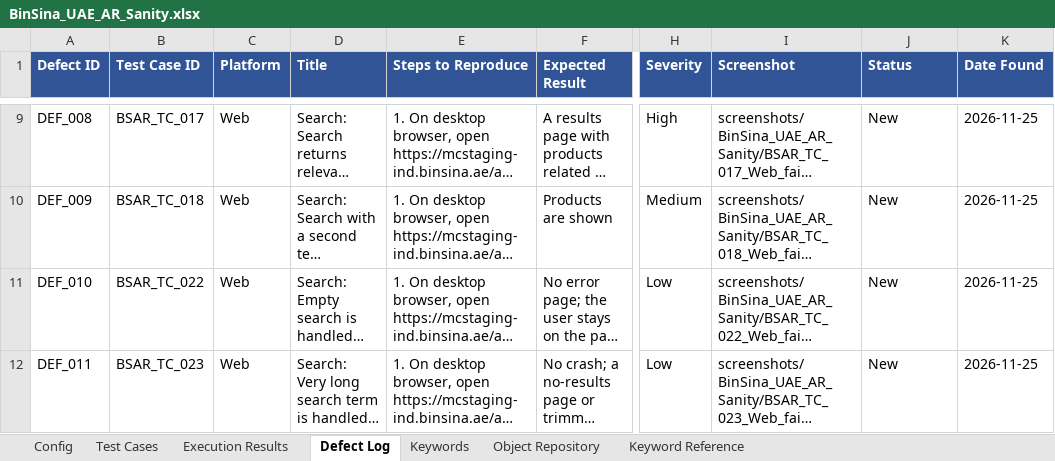
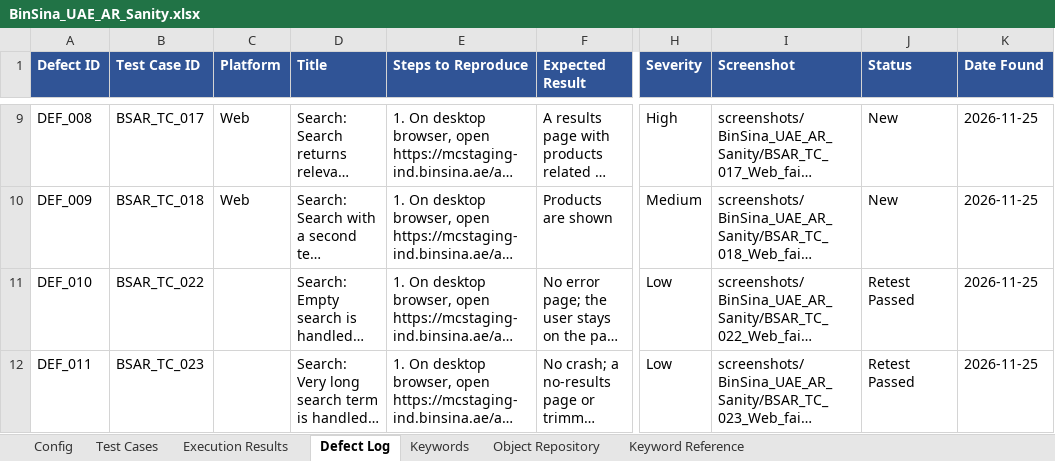
Before and after one commit to kishorkadam86-create/Hybrid_Sanity_Testing, an Excel workbook: workbooks/BinSina_UAE_AR_Sanity.xlsx, sheet Defect Log, drawn as a sheet; only a part is shown, gaps mark what is left out; long unchanged cells end in …; values as stored, in another font and other column widths than the file's, no borders; the diff covers the shown part only; the diff names each change by its address in the sheet, - before the commit and + after, or states it on an @@ line.

```diff
--- a/workbooks/BinSina_UAE_AR_Sanity.xlsx (sheet Defect Log)
+++ b/workbooks/BinSina_UAE_AR_Sanity.xlsx (sheet Defect Log)
-C11:C12 (Platform): Web
+C11:C12 (Platform): (empty)
-J11:J12 (Status): New
+J11:J12 (Status): Retest Passed
```
Also changed, not shown: 5 edited cells elsewhere in this sheet, sheet Test Cases, sheet Execution Results, workbooks/BinSina_UAE_Sanity.xlsx, workbooks/HollandBarrett_UAE_Sanity.xlsx, 4 other files.
